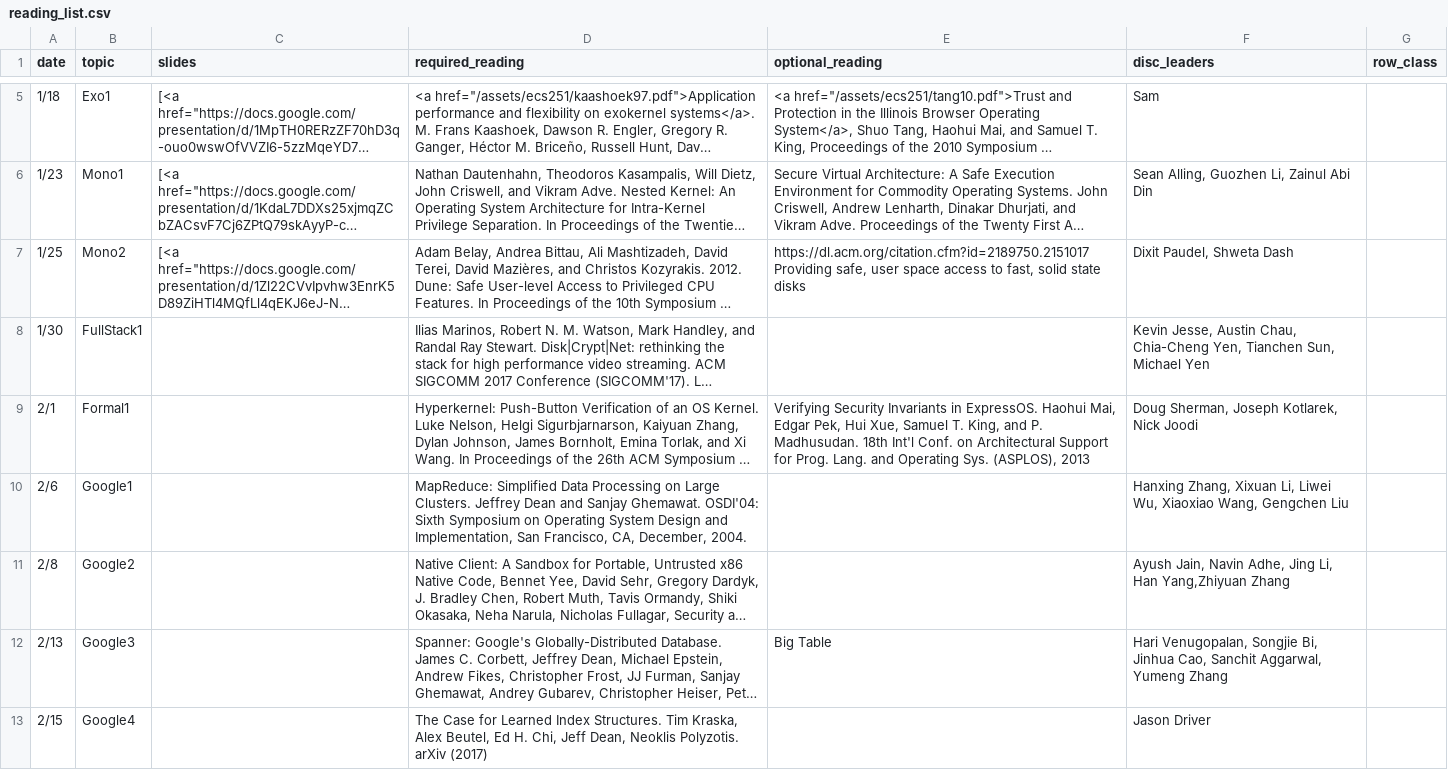
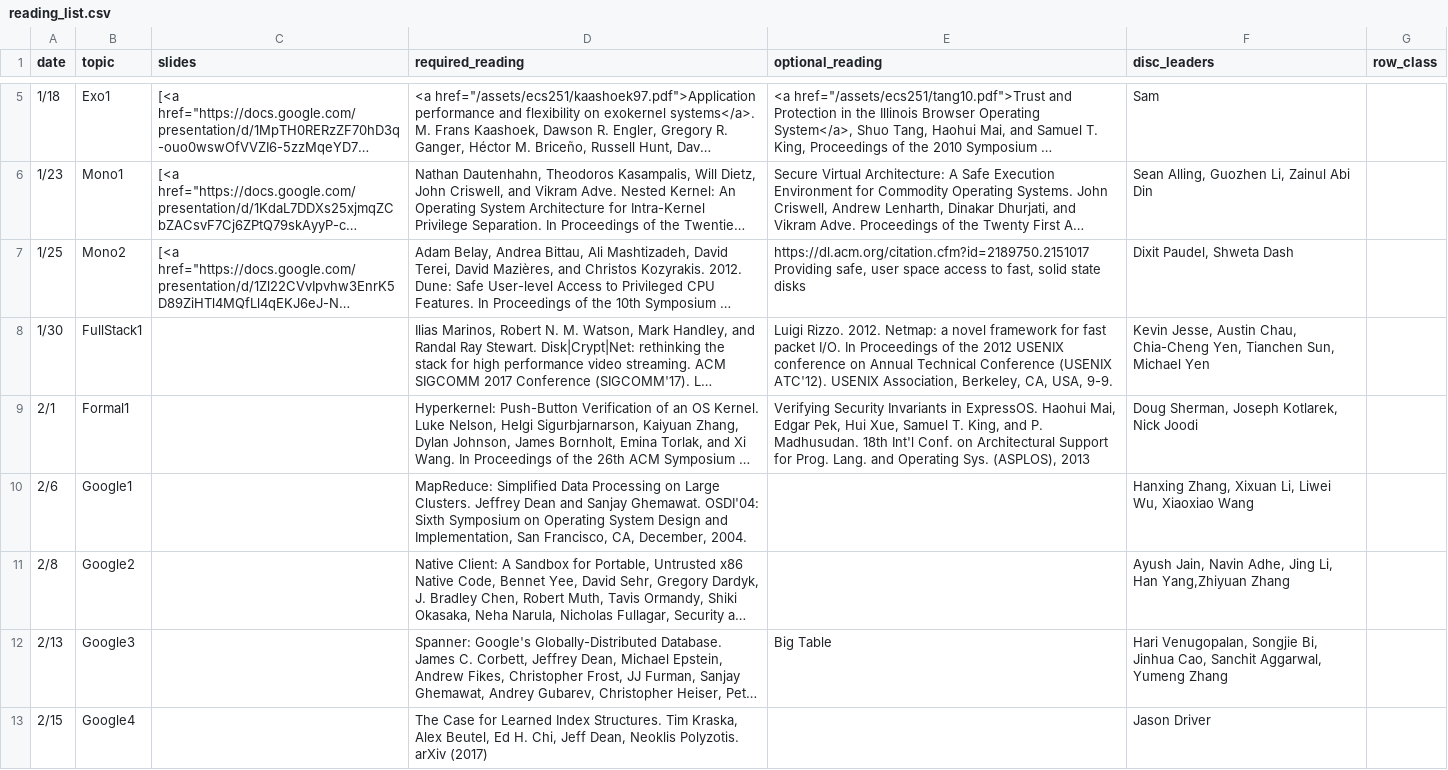
Before and after one commit to kingst/kingst-ucdavis, a CSV file: classes/w18-ecs251/reading_list.csv, drawn as a sheet; only a part is shown, gaps mark what is left out; long unchanged cells end in …; the diff names each change by its address in the sheet, - before the commit and + after, or states it on an @@ line.

```diff
--- a/classes/w18-ecs251/reading_list.csv
+++ b/classes/w18-ecs251/reading_list.csv
-E8 (optional_reading): (empty)
+E8 (optional_reading): Luigi Rizzo. 2012. Netmap: a novel framework for fast packet I/O. In Proceedings of the 2012 USENIX conference on Annual Technical Conference (USENIX ATC'12). USENIX Association, Berkeley, CA, USA, 9-9.
-F10 (disc_leaders): …Wu, Xiaoxiao Wang, Gengchen Liu
+F10 (disc_leaders): …Wu, Xiaoxiao Wang
```
Also changed, not shown: classes/w18-ecs188/reading_list.csv.
